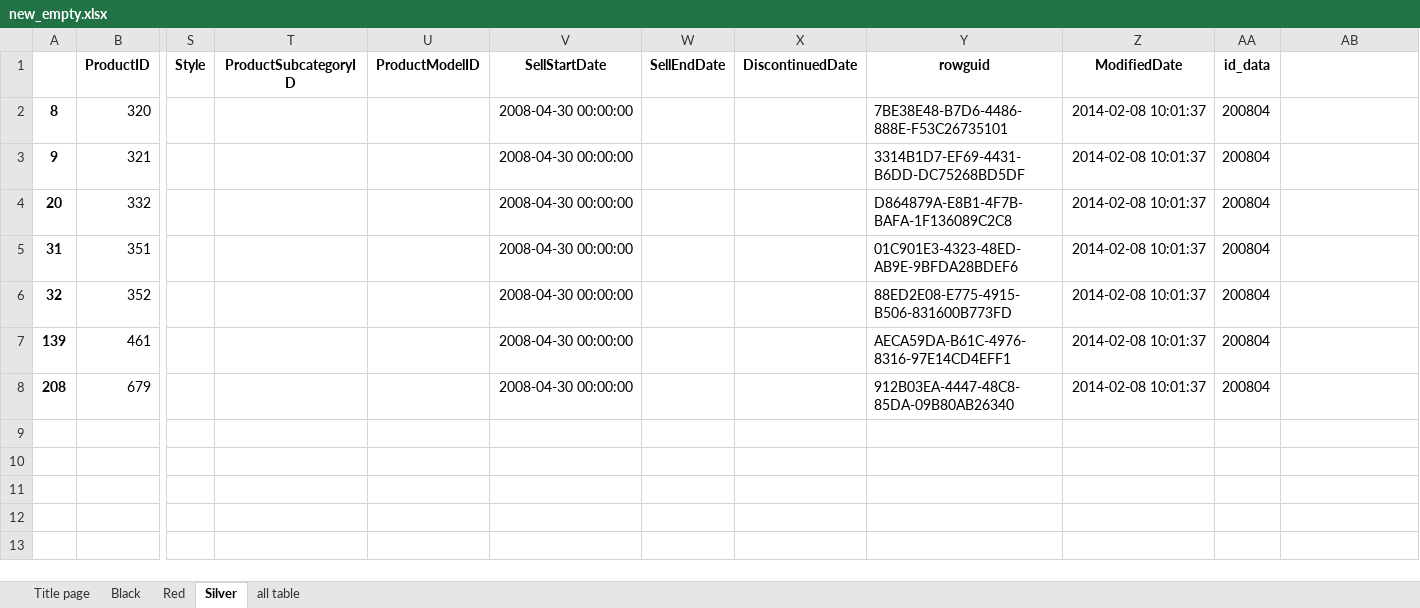
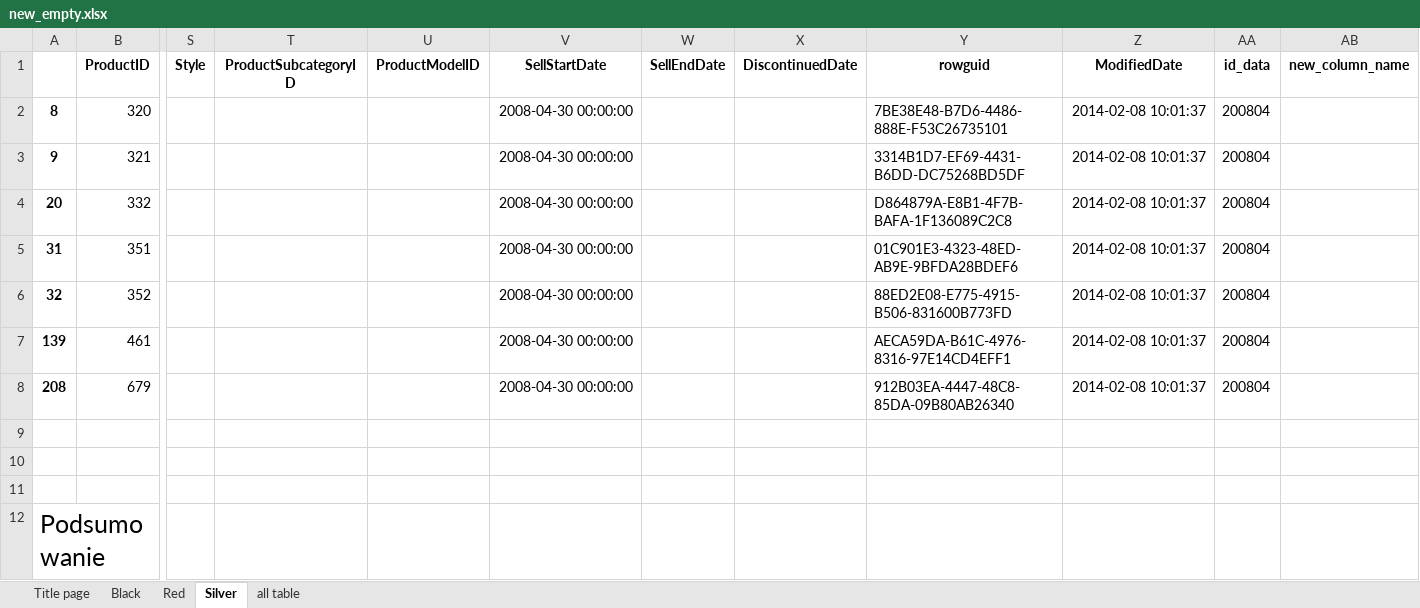
Before and after one commit to TomaszK-stack/excel_machine, an Excel workbook: new_empty.xlsx, sheet Silver, drawn as a sheet; only a part is shown, gaps mark what is left out; values as stored, in another font and other column widths than the file's, no borders; rows hold the shown columns only; the diff names each change by its address in the sheet, - before the commit and + after, or states it on an @@ line.

```diff
--- a/new_empty.xlsx (sheet Silver)
+++ b/new_empty.xlsx (sheet Silver)
-AB1: (empty)
+AB1: new_column_name
+row 9: (empty)
+row 10: (empty)
+row 11: (empty)
+row 12: Podsumowanie
```
Also changed, not shown: sheet Black, sheet Red, sheet all table, sheet Title page, charts or pictures, empty_book.xlsx, 3 other files.
